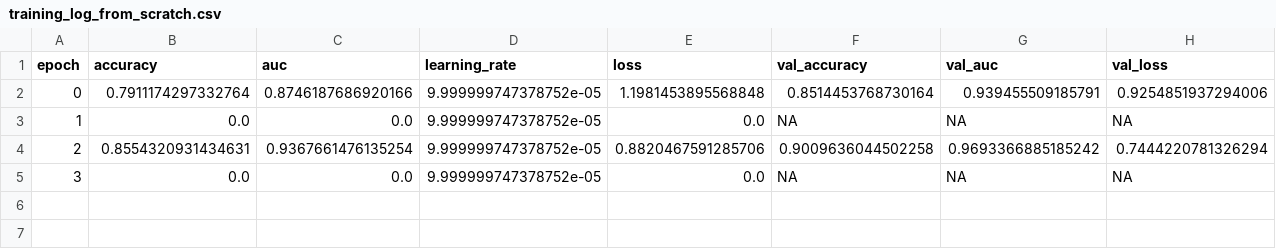
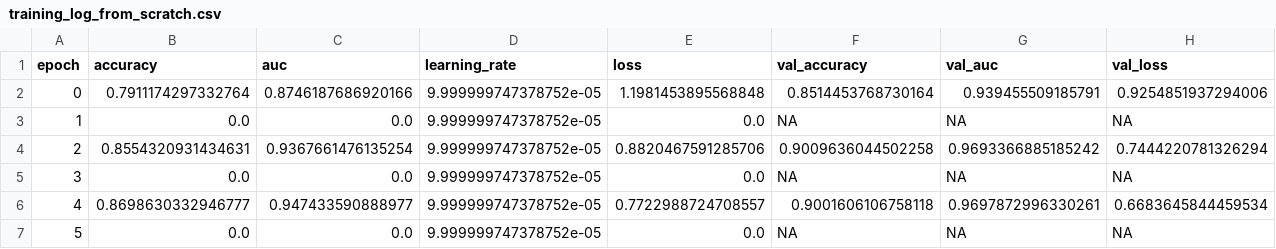
Before and after one commit to nacjacds/Melanoma_Detection_Tool, a CSV file: training_log_from_scratch.csv, drawn as a sheet; the diff names each change by its address in the sheet, - before the commit and + after, or states it on an @@ line.

```diff
--- a/training_log_from_scratch.csv
+++ b/training_log_from_scratch.csv
+row 6: 4 | 0.8698630332946777 | 0.947433590888977 | 9.999999747378752e-05 | 0.7722988724708557 | 0.9001606106758118 | 0.9697872996330261 | 0.6683645844459534
+row 7: 5 | 0.0 | 0.0 | 9.999999747378752e-05 | 0.0 | NA | NA | NA
```
Also changed, not shown: 3 other files.
